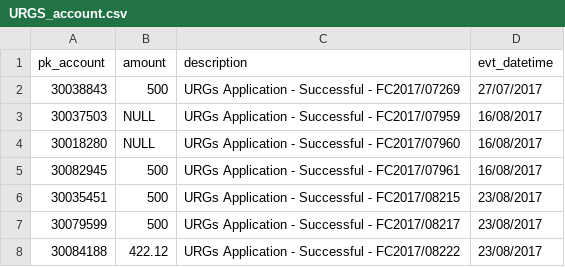
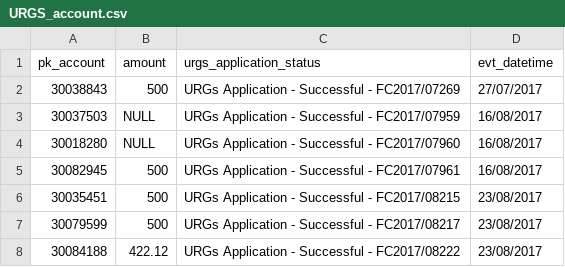
Before and after one commit to AndrewDilley/URGS, a CSV file: URGS_account.csv, drawn as a sheet; only a part is shown.

```diff
--- a/URGS_account.csv
+++ b/URGS_account.csv
@@ -1,2 +1,2 @@
-pk_account,amount,description,evt_datetime
+pk_account,amount,urgs_application_status,evt_datetime
 30038843,500,URGs Application - Successful - FC2017/07269,27/07/2017
```
Also changed, not shown: 8 other files.
